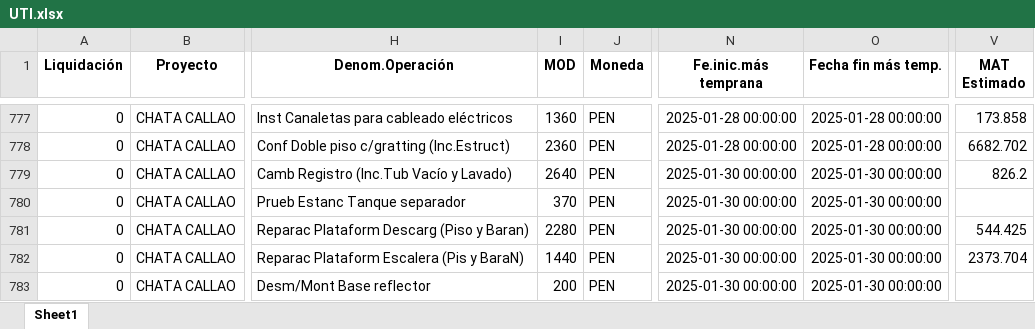
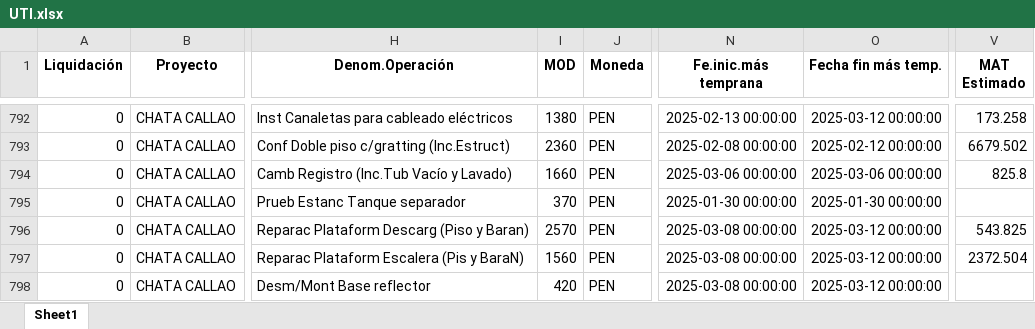
Before and after one commit to ProyectosAstillero/Astillero, an Excel workbook: 2025-1/UTI.xlsx, sheet Sheet1, drawn as a sheet; only a part is shown, gaps mark what is left out; values as stored, in another font and other column widths than the file's, no borders; addresses are those after the commit; the diff covers the shown part only; the diff names each change by its address in the sheet, - before the commit and + after, or states it on an @@ line.

```diff
--- a/2025-1/UTI.xlsx (sheet Sheet1)
+++ b/2025-1/UTI.xlsx (sheet Sheet1)
-I792 (MOD): 1360
+I792 (MOD): 1380
-N792 (Fe.inic.más temprana): 2025-01-28 00:00:00
+N792 (Fe.inic.más temprana): 2025-02-13 00:00:00
-O792 (Fecha fin más temp.): 2025-01-28 00:00:00
+O792 (Fecha fin más temp.): 2025-03-12 00:00:00
-V792 (MAT Estimado): 173.858
+V792 (MAT Estimado): 173.258
-N793 (Fe.inic.más temprana): 2025-01-28 00:00:00
+N793 (Fe.inic.más temprana): 2025-02-08 00:00:00
-O793 (Fecha fin más temp.): 2025-01-28 00:00:00
+O793 (Fecha fin más temp.): 2025-02-12 00:00:00
-V793 (MAT Estimado): 6682.702
+V793 (MAT Estimado): 6679.502
-I794 (MOD): 2640
+I794 (MOD): 1660
-N794 (Fe.inic.más temprana): 2025-01-30 00:00:00
+N794 (Fe.inic.más temprana): 2025-03-06 00:00:00
-O794 (Fecha fin más temp.): 2025-01-30 00:00:00
+O794 (Fecha fin más temp.): 2025-03-06 00:00:00
-V794 (MAT Estimado): 826.2
+V794 (MAT Estimado): 825.8
-I796 (MOD): 2280
+I796 (MOD): 2570
-N796:N798 (Fe.inic.más temprana): 2025-01-30 00:00:00
+N796:N798 (Fe.inic.más temprana): 2025-03-08 00:00:00
-O796:O798 (Fecha fin más temp.): 2025-01-30 00:00:00
+O796:O798 (Fecha fin más temp.): 2025-03-12 00:00:00
-V796 (MAT Estimado): 544.425
+V796 (MAT Estimado): 543.825
-I797 (MOD): 1440
+I797 (MOD): 1560
-V797 (MAT Estimado): 2373.704
+V797 (MAT Estimado): 2372.504
-I798 (MOD): 200
+I798 (MOD): 420
```
Also changed, not shown: 22 added rows, 3 removed rows and 698 edited cells elsewhere in this sheet, 2025-1/REDI.xlsx.
